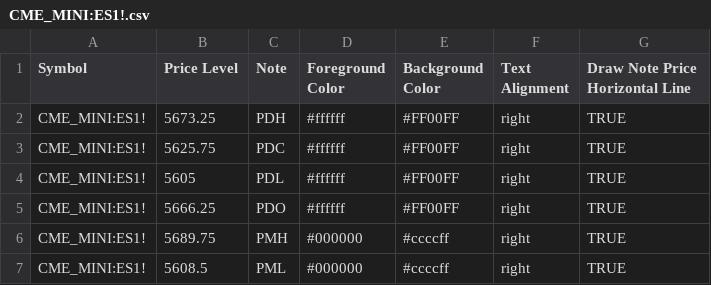
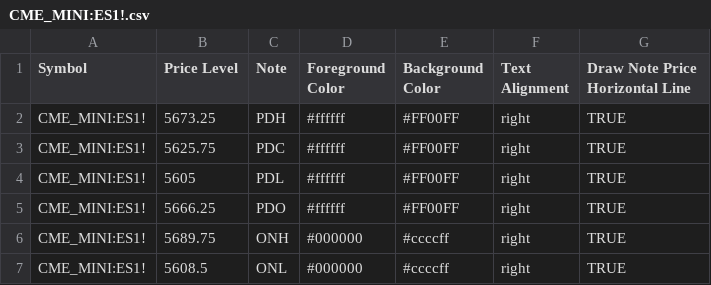
Before and after one commit to robaguilera/bookmap-csv-generator, a CSV file: csv/CME_MINI:ES1!.csv, drawn as a sheet.

```diff
--- a/csv/CME_MINI:ES1!.csv
+++ b/csv/CME_MINI:ES1!.csv
@@ -5,3 +5,3 @@ CME_MINI:ES1!,5605,PDL,#ffffff,#FF00FF,right,TRUE
 CME_MINI:ES1!,5666.25,PDO,#ffffff,#FF00FF,right,TRUE
-CME_MINI:ES1!,5689.75,PMH,#000000,#ccccff,right,TRUE
-CME_MINI:ES1!,5608.5,PML,#000000,#ccccff,right,TRUE
+CME_MINI:ES1!,5689.75,ONH,#000000,#ccccff,right,TRUE
+CME_MINI:ES1!,5608.5,ONL,#000000,#ccccff,right,TRUE
```
Also changed, not shown: csv/CME_MINI:NQ1!.csv, 9 other files.
